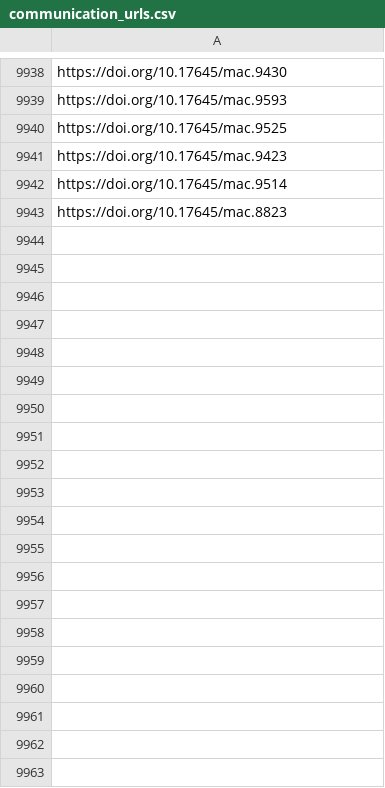
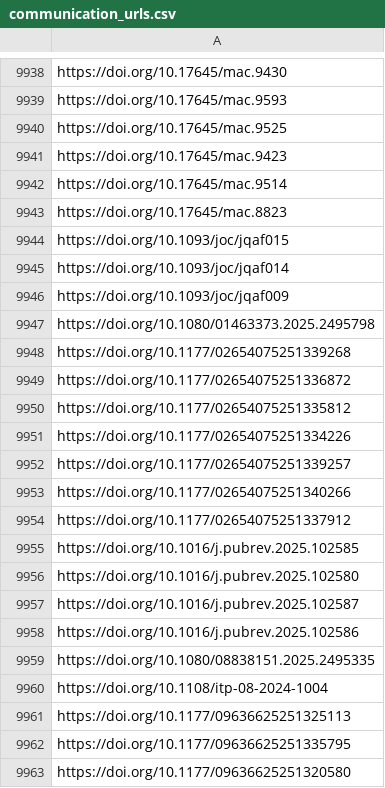
Before and after one commit to jacob-long/picnic, a CSV file: memory/communication_urls.csv, drawn as a sheet; only a part is shown, gaps mark what is left out; the diff covers the shown part only; the diff names each change by its address in the sheet, - before the commit and + after, or states it on an @@ line.

```diff
--- a/memory/communication_urls.csv
+++ b/memory/communication_urls.csv
+row 9944: https://doi.org/10.1093/joc/jqaf015
+row 9945: https://doi.org/10.1093/joc/jqaf014
+row 9946: https://doi.org/10.1093/joc/jqaf009
+row 9947: https://doi.org/10.1080/01463373.2025.2495798
+row 9948: https://doi.org/10.1177/02654075251339268
+row 9949: https://doi.org/10.1177/02654075251336872
+row 9950: https://doi.org/10.1177/02654075251335812
+row 9951: https://doi.org/10.1177/02654075251334226
+row 9952: https://doi.org/10.1177/02654075251339257
+row 9953: https://doi.org/10.1177/02654075251340266
+row 9954: https://doi.org/10.1177/02654075251337912
+row 9955: https://doi.org/10.1016/j.pubrev.2025.102585
+row 9956: https://doi.org/10.1016/j.pubrev.2025.102580
+row 9957: https://doi.org/10.1016/j.pubrev.2025.102587
+row 9958: https://doi.org/10.1016/j.pubrev.2025.102586
+row 9959: https://doi.org/10.1080/08838151.2025.2495335
+row 9960: https://doi.org/10.1108/itp-08-2024-1004
+row 9961: https://doi.org/10.1177/09636625251325113
+row 9962: https://doi.org/10.1177/09636625251335795
+row 9963: https://doi.org/10.1177/09636625251320580
```
Also changed, not shown: 47 added rows elsewhere in this file, memory/po_urls.csv, memory/politics_urls.csv, 11 other files.
